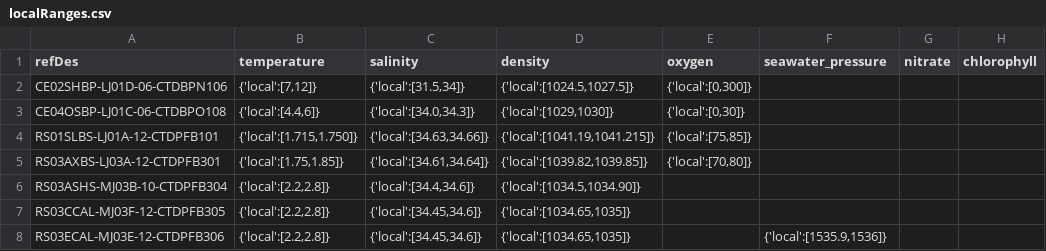
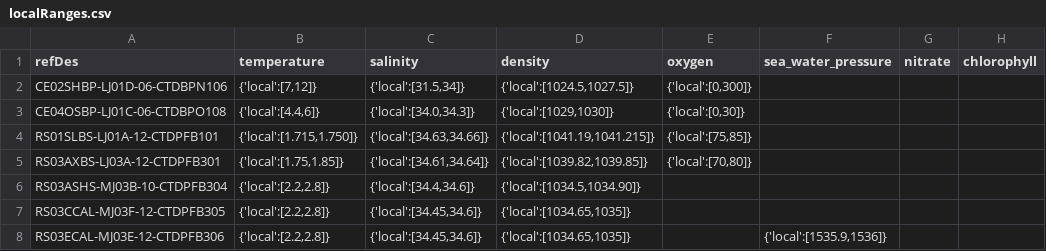
Before and after one commit to OOI-CabledArray/rca-data-tools, a CSV file: rca_data_tools/qaqc/params/localRanges.csv, drawn as a sheet; only a part is shown; the diff names each change by its address in the sheet, - before the commit and + after, or states it on an @@ line.

Commit message:
fix sea_water_key

```diff
--- a/rca_data_tools/qaqc/params/localRanges.csv
+++ b/rca_data_tools/qaqc/params/localRanges.csv
-F1: seawater_pressure
+F1: sea_water_pressure
```
